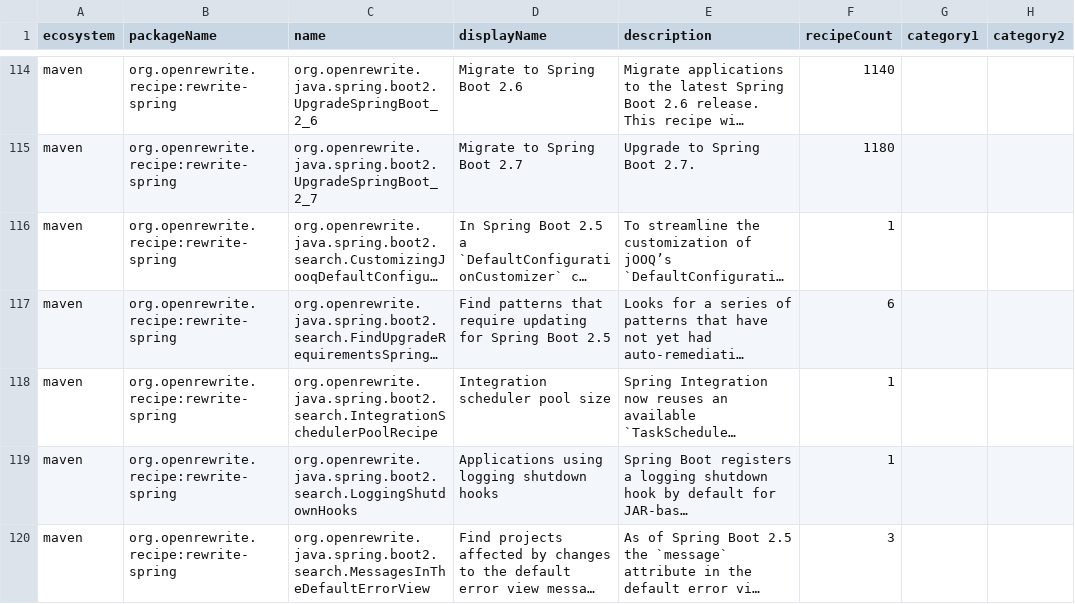
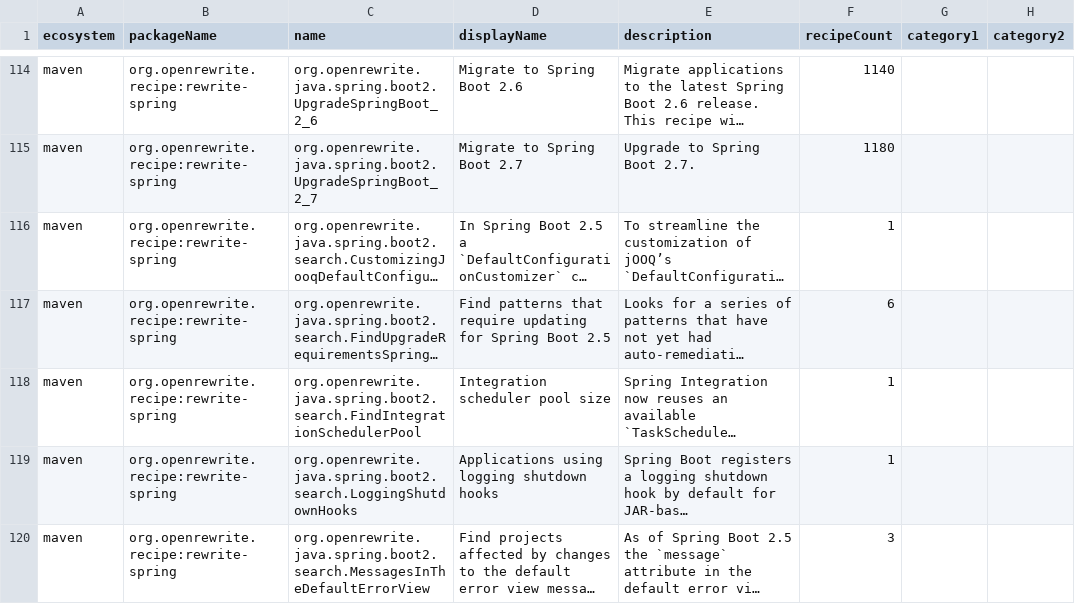
Before and after one commit to openrewrite/rewrite-spring, a CSV file: src/main/resources/META-INF/rewrite/recipes.csv, drawn as a sheet; only a part is shown, gaps mark what is left out; long unchanged cells end in …; the diff names each change by its address in the sheet, - before the commit and + after, or states it on an @@ line.

Commit message:
Rename `IntegrationSchedulerPoolRecipe` to `FindIntegrationSchedulerPool` (#1204)

```diff
--- a/src/main/resources/META-INF/rewrite/recipes.csv
+++ b/src/main/resources/META-INF/rewrite/recipes.csv
-C118 (name): org.openrewrite.java.spring.boot2.search.IntegrationSchedulerPoolRecipe
+C118 (name): org.openrewrite.java.spring.boot2.search.FindIntegrationSchedulerPool
```
Also changed, not shown: 3 other files.
